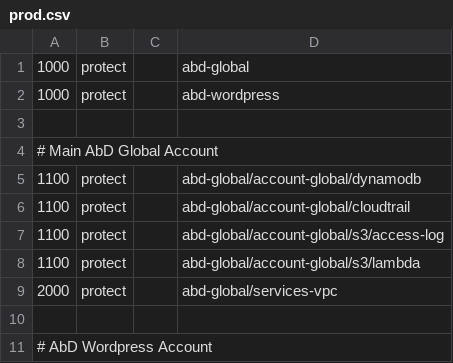
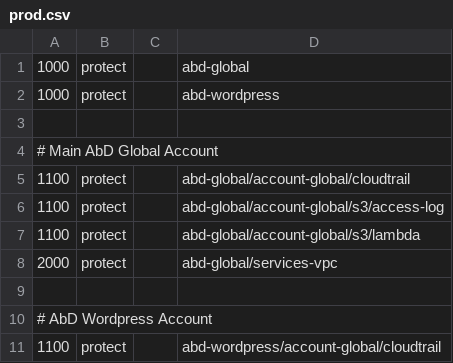
Before and after one commit to AnalysisByDesign/abd-cloud-params, a CSV file: sequence/prod.csv, drawn as a sheet; only a part is shown; the shorter side is filled out with more unchanged rows.

```diff
--- a/sequence/prod.csv
+++ b/sequence/prod.csv
@@ -4,3 +4,2 @@
 # Main AbD Global Account
-1100,protect,,abd-global/account-global/dynamodb
 1100,protect,,abd-global/account-global/cloudtrail
```
